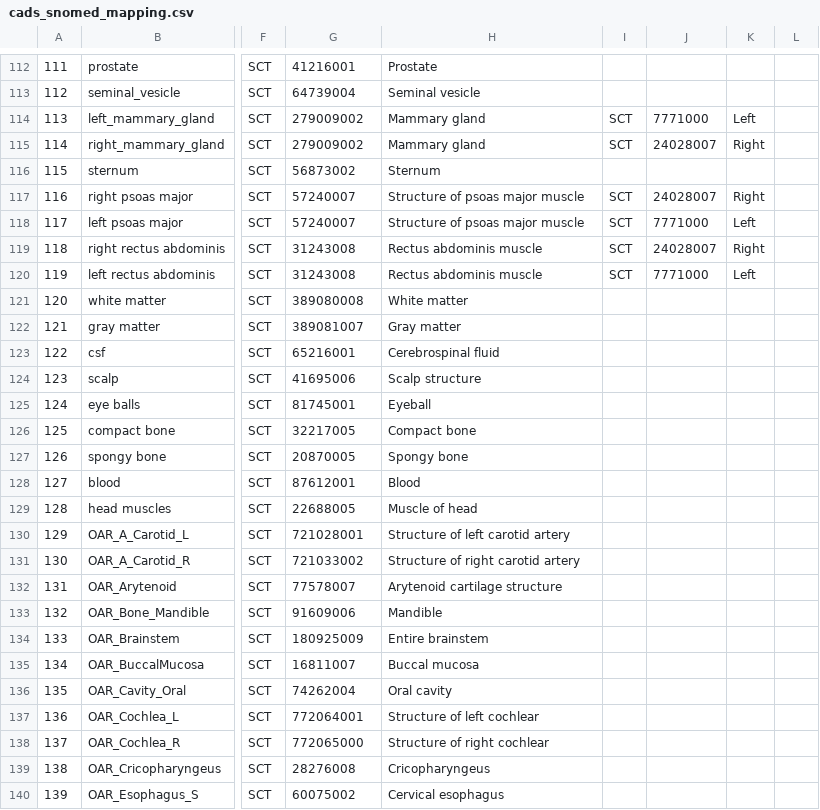
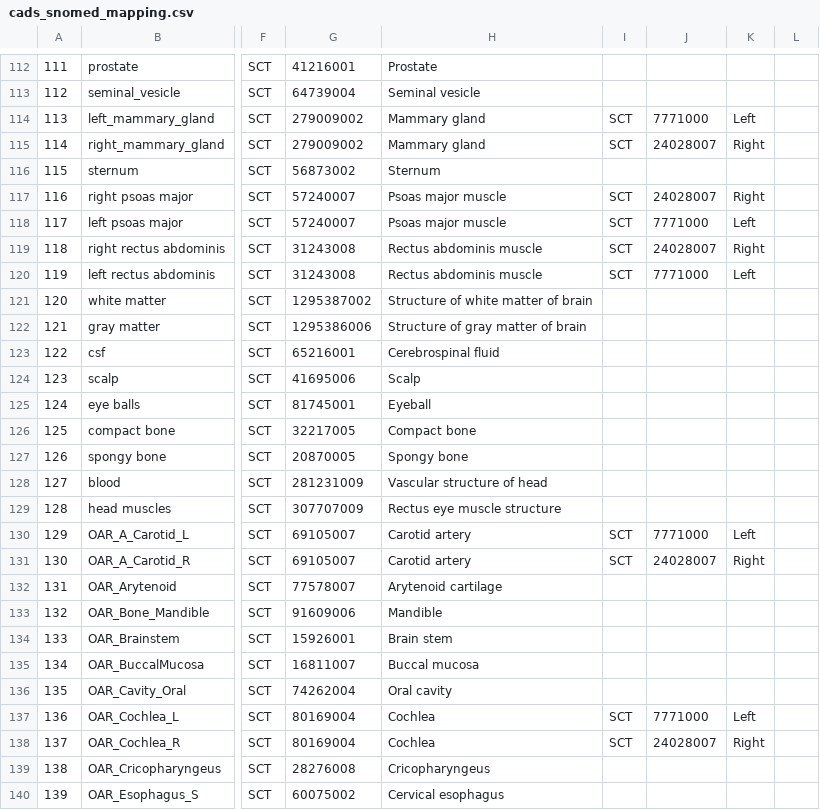
Before and after one commit to murong-xu/SlicerCADSWholeBodyCTSeg, a CSV file: CADSWholeBodyCTSeg/Resources/cads_snomed_mapping.csv, drawn as a sheet; only a part is shown, gaps mark what is left out; the diff covers the shown part only; the diff names each change by its address in the sheet, - before the commit and + after, or states it on an @@ line.

Commit message:
Update some structure names

```diff
--- a/CADSWholeBodyCTSeg/Resources/cads_snomed_mapping.csv
+++ b/CADSWholeBodyCTSeg/Resources/cads_snomed_mapping.csv
-H117:H118: Structure of psoas major muscle
+H117:H118: Psoas major muscle
-G121: 389080008
+G121: 1295387002
-H121: White matter
+H121: Structure of white matter of brain
-G122: 389081007
+G122: 1295386006
-H122: Gray matter
+H122: Structure of gray matter of brain
-H124: Scalp structure
+H124: Scalp
-G128: 87612001
+G128: 281231009
-H128: Blood
+H128: Vascular structure of head
-G129: 22688005
+G129: 307707009
-H129: Muscle of head
+H129: Rectus eye muscle structure
-G130: 721028001
+G130: 69105007
-H130: Structure of left carotid artery
+H130: Carotid artery
-I130:I131: (empty)
+I130:I131: SCT
-J130: (empty)
+J130: 7771000
-K130: (empty)
+K130: Left
-G131: 721033002
+G131: 69105007
-H131: Structure of right carotid artery
+H131: Carotid artery
-J131: (empty)
+J131: 24028007
-K131: (empty)
+K131: Right
-H132: Arytenoid cartilage structure
+H132: Arytenoid cartilage
-G134: 180925009
+G134: 15926001
-H134: Entire brainstem
+H134: Brain stem
-G137: 772064001
+G137: 80169004
-H137: Structure of left cochlear
+H137: Cochlea
-I137:I138: (empty)
+I137:I138: SCT
-J137: (empty)
+J137: 7771000
-K137: (empty)
+K137: Left
-G138: 772065000
+G138: 80169004
-H138: Structure of right cochlear
+H138: Cochlea
-J138: (empty)
+J138: 24028007
-K138: (empty)
+K138: Right
```
Also changed, not shown: 55 edited cells elsewhere in this file, 4 other files.
